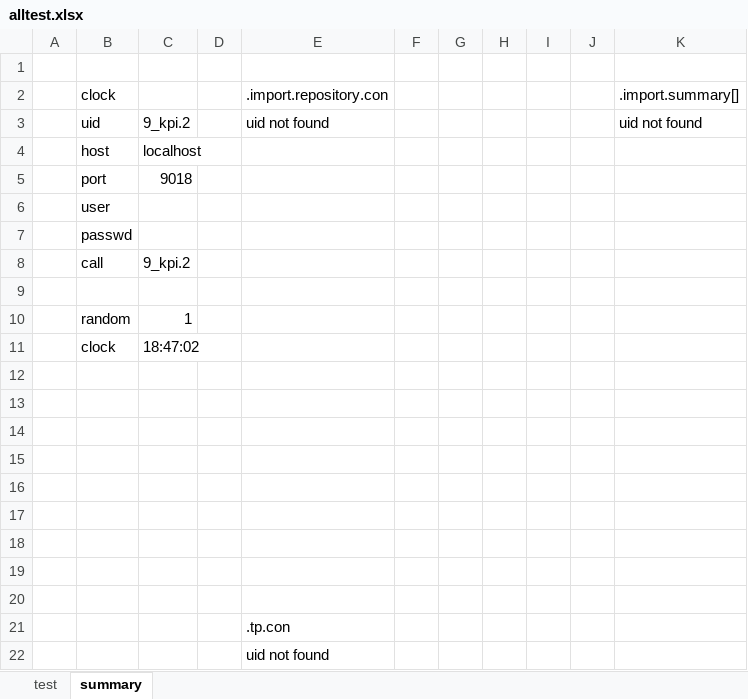
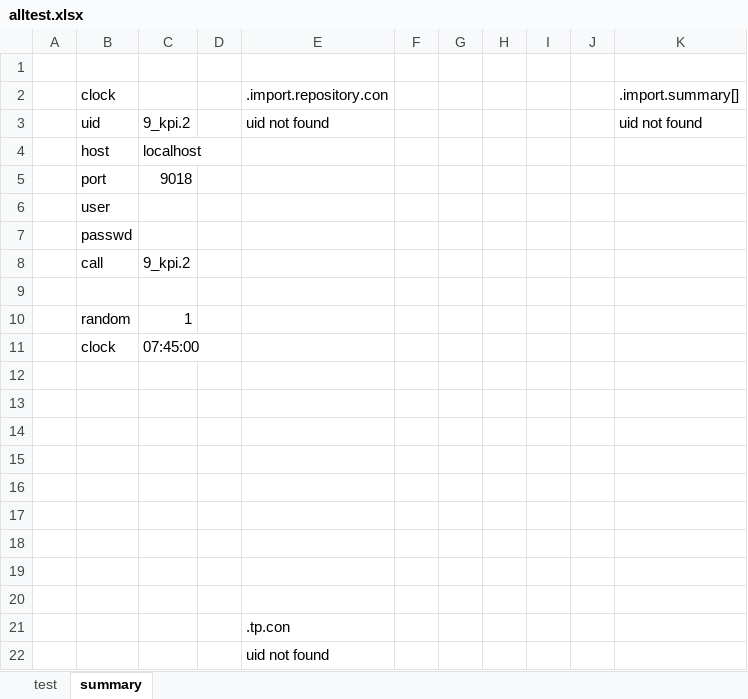
Before and after one commit to kimtang/btick2, an Excel workbook: qlib/qtx/allTest/alltest.xlsx, sheet summary, drawn as a sheet; values as stored, in another font and other column widths than the file's, no borders; the diff names each change by its address in the sheet, - before the commit and + after, or states it on an @@ line.

```diff
--- a/qlib/qtx/allTest/alltest.xlsx (sheet summary)
+++ b/qlib/qtx/allTest/alltest.xlsx (sheet summary)
-C11: 18:47:02
+C11: 07:45:00
```
Also changed, not shown: sheet test, 5 other files.
